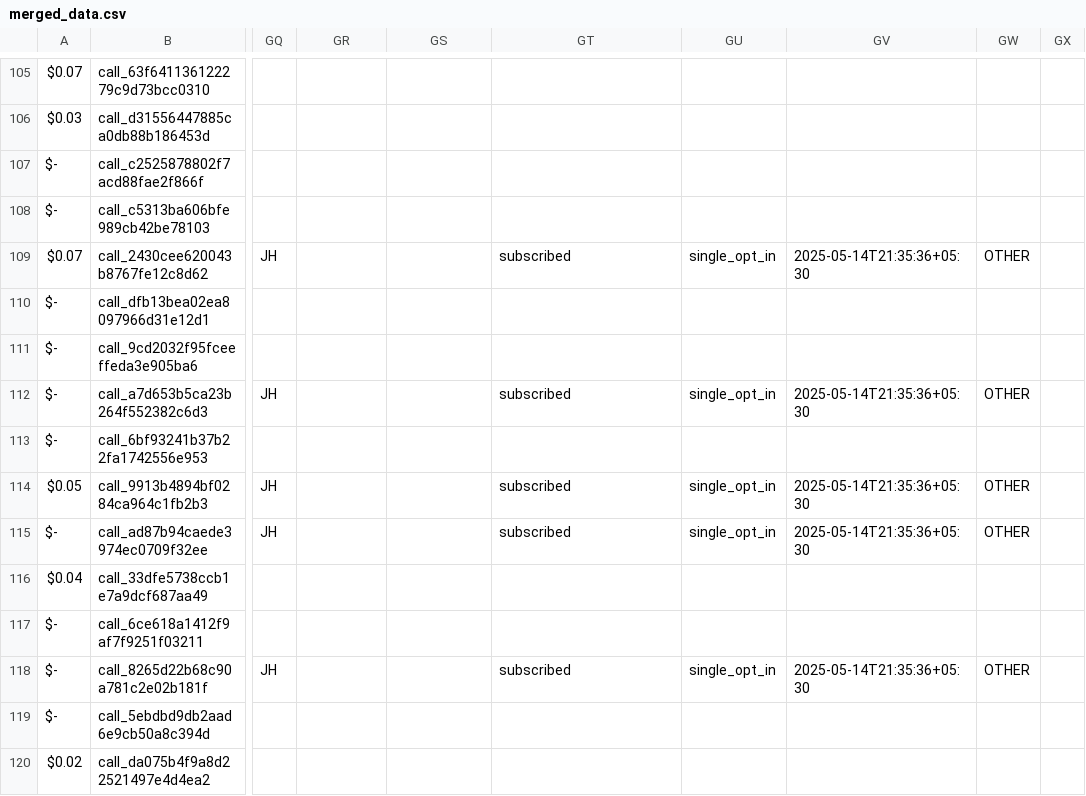
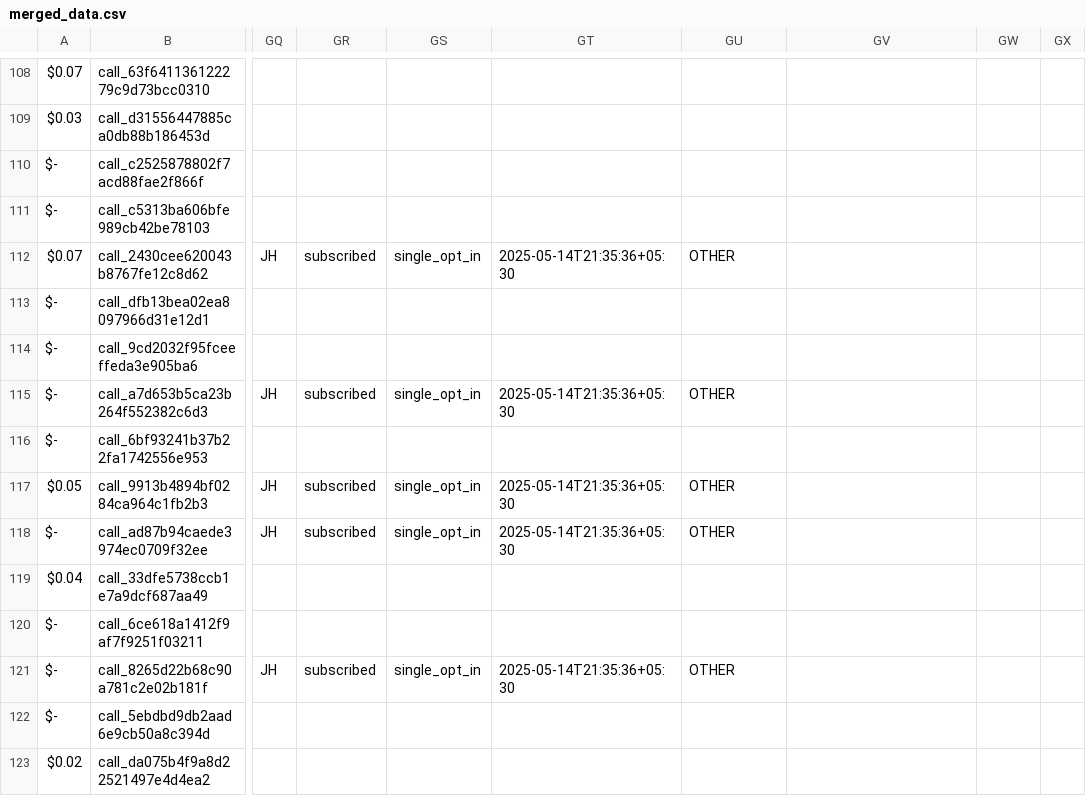
Before and after one commit to Urban-gabru-yog/Trimfinity_Dashboard_1104, a CSV file: data/merged_data.csv, drawn as a sheet; only a part is shown, gaps mark what is left out; addresses are those after the commit; the diff covers the shown part only; the diff names each change by its address in the sheet, - before the commit and + after, or states it on an @@ line.

```diff
--- a/data/merged_data.csv
+++ b/data/merged_data.csv
-GR112: (empty)
+GR112: subscribed
-GS112: (empty)
+GS112: single_opt_in
-GT112: subscribed
+GT112: 2025-05-14T21:35:36+05:30
-GU112: single_opt_in
+GU112: OTHER
-GV112: 2025-05-14T21:35:36+05:30
+GV112: (empty)
-GW112: OTHER
+GW112: (empty)
-GR115: (empty)
+GR115: subscribed
-GS115: (empty)
+GS115: single_opt_in
-GT115: subscribed
+GT115: 2025-05-14T21:35:36+05:30
-GU115: single_opt_in
+GU115: OTHER
-GV115: 2025-05-14T21:35:36+05:30
+GV115: (empty)
-GW115: OTHER
+GW115: (empty)
-GR117:GR118: (empty)
+GR117:GR118: subscribed
-GS117:GS118: (empty)
+GS117:GS118: single_opt_in
-GT117:GT118: subscribed
+GT117:GT118: 2025-05-14T21:35:36+05:30
-GU117:GU118: single_opt_in
+GU117:GU118: OTHER
-GV117:GV118: 2025-05-14T21:35:36+05:30
+GV117:GV118: (empty)
-GW117:GW118: OTHER
+GW117:GW118: (empty)
-GR121: (empty)
+GR121: subscribed
-GS121: (empty)
+GS121: single_opt_in
-GT121: subscribed
+GT121: 2025-05-14T21:35:36+05:30
-GU121: single_opt_in
+GU121: OTHER
-GV121: 2025-05-14T21:35:36+05:30
+GV121: (empty)
-GW121: OTHER
+GW121: (empty)
```
Also changed, not shown: 3 added rows and 72 edited cells elsewhere in this file, data/call_data.csv, 1 other file.
